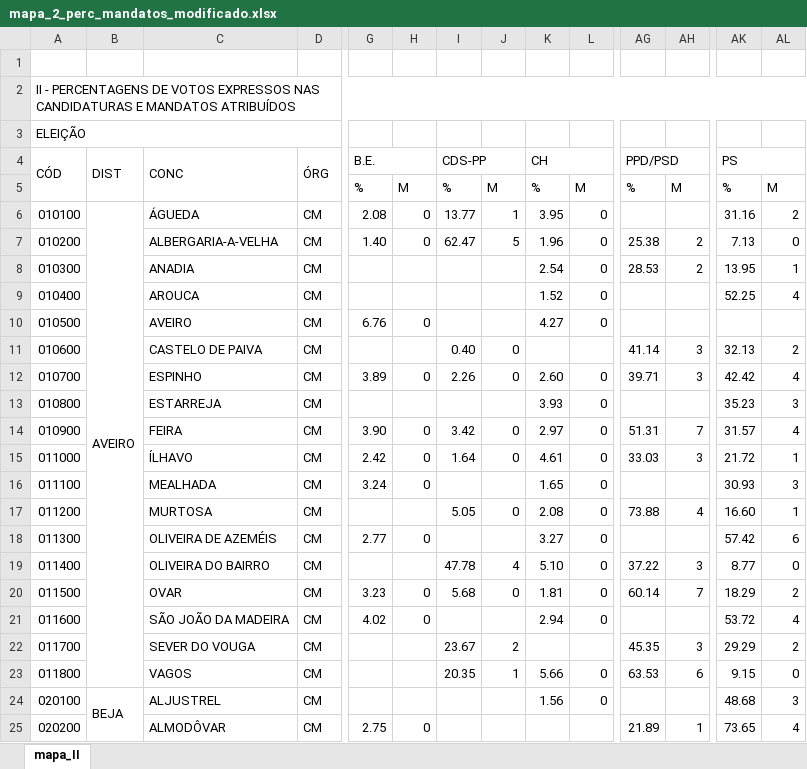
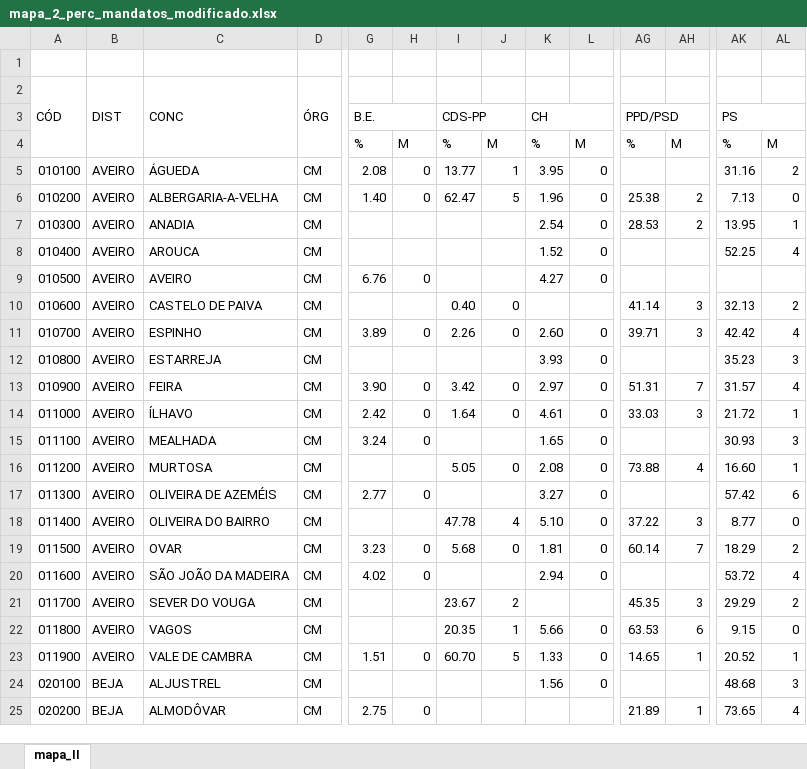
Before and after one commit to lc-blip/Interactive_elections_map_G1, an Excel workbook: dataset/mapa_2_perc_mandatos_modificado.xlsx, sheet mapa_II, drawn as a sheet; only a part is shown, gaps mark what is left out; values as stored, in another font and other column widths than the file's, no cell formats; removed rows and columns are numbered as before the commit, all else as after; rows hold the shown columns only; the diff covers the shown part only; the diff names each change by its address in the sheet, - before the commit and + after, or states it on an @@ line.

```diff
--- a/dataset/mapa_2_perc_mandatos_modificado.xlsx (sheet mapa_II)
+++ b/dataset/mapa_2_perc_mandatos_modificado.xlsx (sheet mapa_II)
-row 2: II - PERCENTAGENS DE VOTOS EXPRESSOS NAS CANDIDATURAS E MANDATOS ATRIBUÍDOS
-A2: ELEIÇÃO
+A2: CÓD
-A3:D3 merged
+A2:A4 merged
-B2: (empty)
+B2: DIST
+B2:B4 merged
-C2: (empty)
+C2: CONC
+C2:C4 merged
-D2: (empty)
+D2: ÓRG
+D2:D4 merged
-A3: CÓD
+A3: (empty)
-A4:A5 merged
-B3: DIST
+B3: (empty)
-B4:B5 merged
-C3: CONC
+C3: (empty)
-C4:C5 merged
-D3: ÓRG
+D3: (empty)
-D4:D5 merged
-B6:B23 merged
-B6:B22: (empty)
+B6:B22: AVEIRO
+row 23: 011900 | AVEIRO | VALE DE CAMBRA | CM | 1.51 | 0 | 60.70 | 5 | 1.33 | 0 | 14.65 | 1 | 20.52 | 1
-B24:B37 merged
-B25: (empty)
+B25: BEJA
```
Also changed, not shown: 19 added rows, 250 edited cells and merged cells elsewhere in this sheet, cell formats, dataset/mapa_1_resultados_modificado.xlsx.
